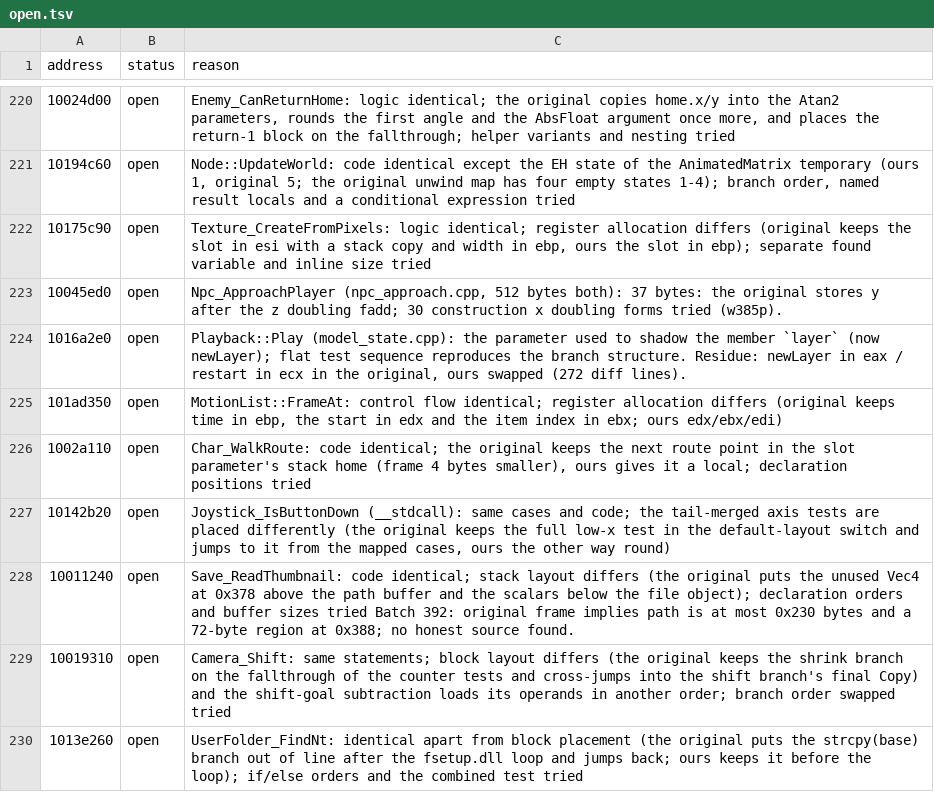
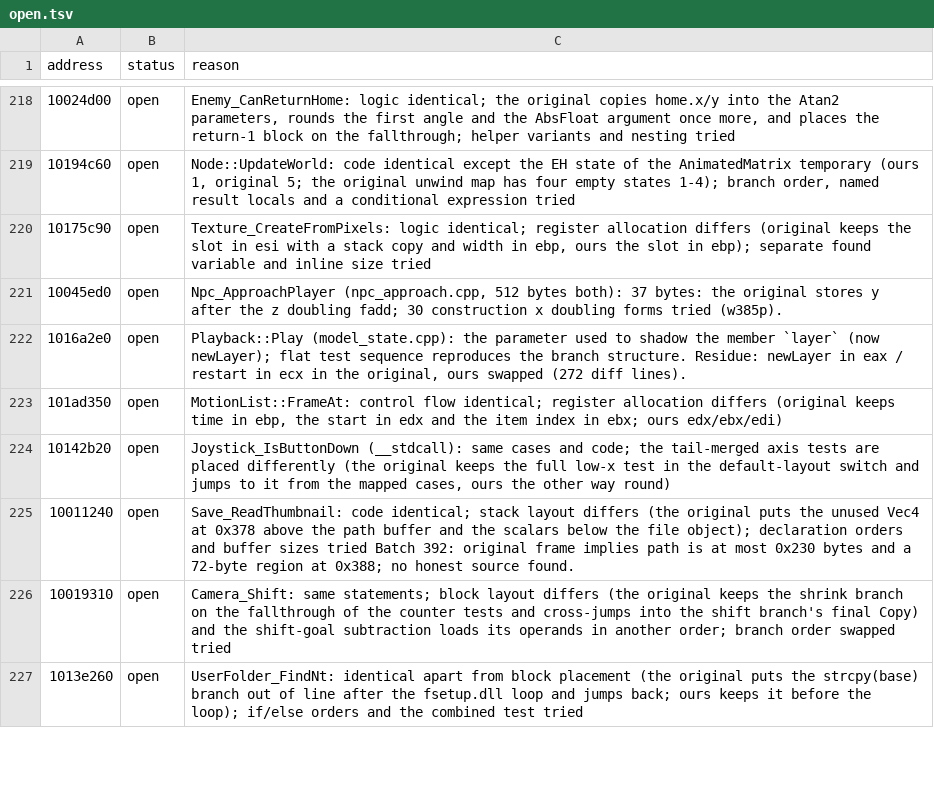
Before and after one commit to Tenome/Gurumin-Decompilation, a TSV file: decomp/open.tsv, drawn as a sheet; only a part is shown, gaps mark what is left out; the diff covers the shown part only; the diff names each change by its address in the sheet, - before the commit and + after, or states it on an @@ line.

```diff
--- a/decomp/open.tsv
+++ b/decomp/open.tsv
-row 226: 1002a110 | open | Char_WalkRoute: code identical; the original keeps the next route point in the slot parameter's stack home (frame 4 bytes smaller), ours gives it a local; declaration positions tried
```
Also changed, not shown: 5 removed rows and 4 edited cells elsewhere in this file, 16 other files.
